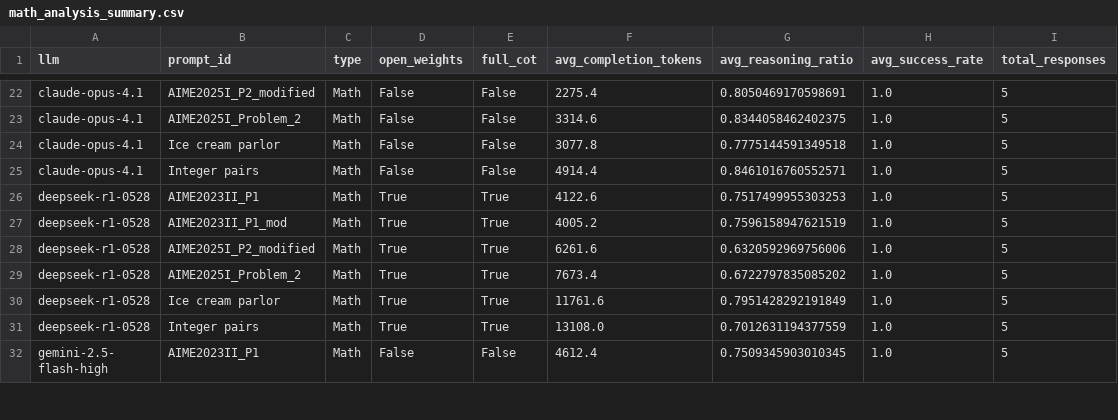
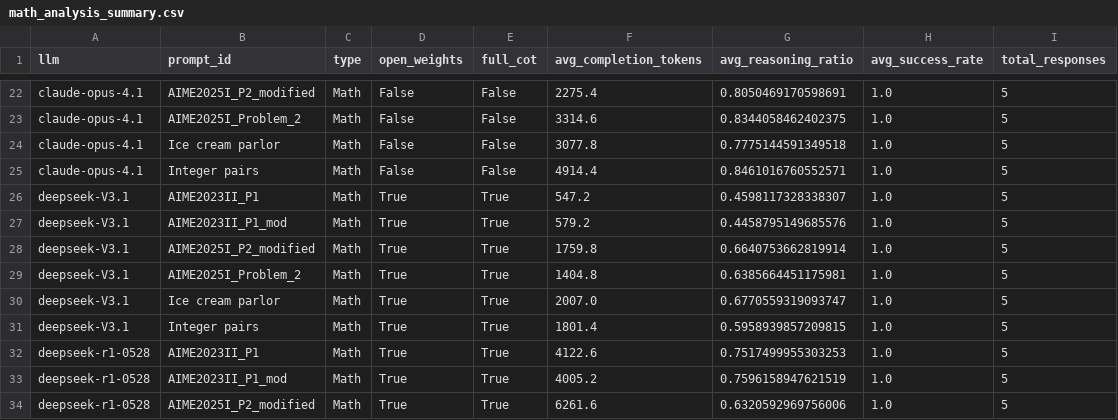
Before and after one commit to cpldcpu/LRMTokenEconomy, a CSV file: recent_figures/eco_math/math_analysis_summary.csv, drawn as a sheet; only a part is shown, gaps mark what is left out; the shorter side is filled out with more unchanged rows.

```diff
--- a/recent_figures/eco_math/math_analysis_summary.csv
+++ b/recent_figures/eco_math/math_analysis_summary.csv
@@ -25,2 +25,8 @@ claude-opus-4.1,Ice cream parlor,Math,False,False,3077.8,0.7775144591349518,1.0,
 claude-opus-4.1,Integer pairs,Math,False,False,4914.4,0.8461016760552571,1.0,5
+deepseek-V3.1,AIME2023II_P1,Math,True,True,547.2,0.4598117328338307,1.0,5
+deepseek-V3.1,AIME2023II_P1_mod,Math,True,True,579.2,0.4458795149685576,1.0,5
+deepseek-V3.1,AIME2025I_P2_modified,Math,True,True,1759.8,0.6640753662819914,1.0,5
+deepseek-V3.1,AIME2025I_Problem_2,Math,True,True,1404.8,0.6385664451175981,1.0,5
+deepseek-V3.1,Ice cream parlor,Math,True,True,2007.0,0.6770559319093747,1.0,5
+deepseek-V3.1,Integer pairs,Math,True,True,1801.4,0.5958939857209815,1.0,5
 deepseek-r1-0528,AIME2023II_P1,Math,True,True,4122.6,0.7517499955303253,1.0,5
```
Also changed, not shown: recent_figures/eco_all/knowledge_logic_puzzle_math_analysis_summary.csv, recent_figures/eco_knowledge/knowledge_analysis_summary.csv, 46 other files.
